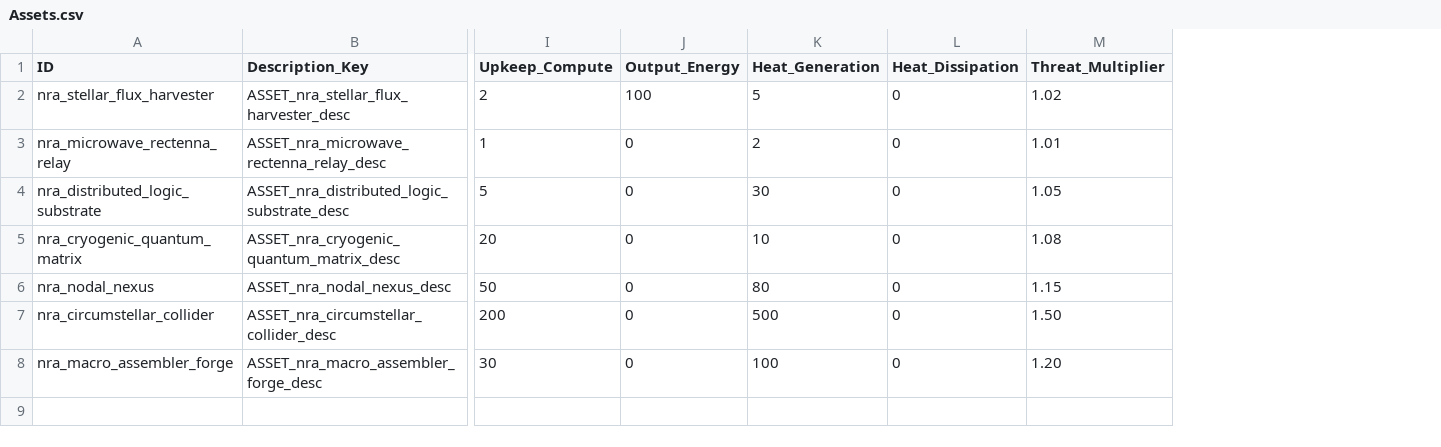
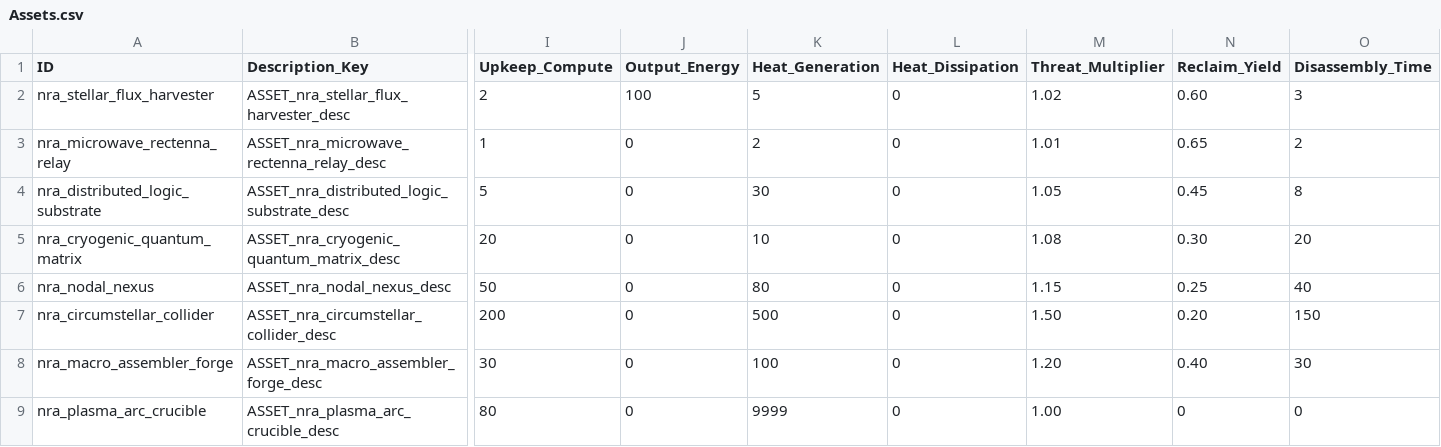
Before and after one commit to ReluctantRealist/war-of-billions, a CSV file: data/balance/Assets.csv, drawn as a sheet; only a part is shown, gaps mark what is left out; rows hold the shown columns only; the diff names each change by its address in the sheet, - before the commit and + after, or states it on an @@ line.

```diff
--- a/data/balance/Assets.csv
+++ b/data/balance/Assets.csv
+column N (Reclaim_Yield), rows 2-8: 0.60 | 0.65 | 0.45 | 0.30 | 0.25 | 0.20 | 0.40
+column O (Disassembly_Time), rows 2-8: 3 | 2 | 8 | 20 | 40 | 150 | 30
+row 9: nra_plasma_arc_crucible | ASSET_nra_plasma_arc_crucible_desc | 80 | 0 | 9999 | 0 | 1.00 | 0 | 0
```
Also changed, not shown: data/i18n/en/assets.csv, 4 other files.
